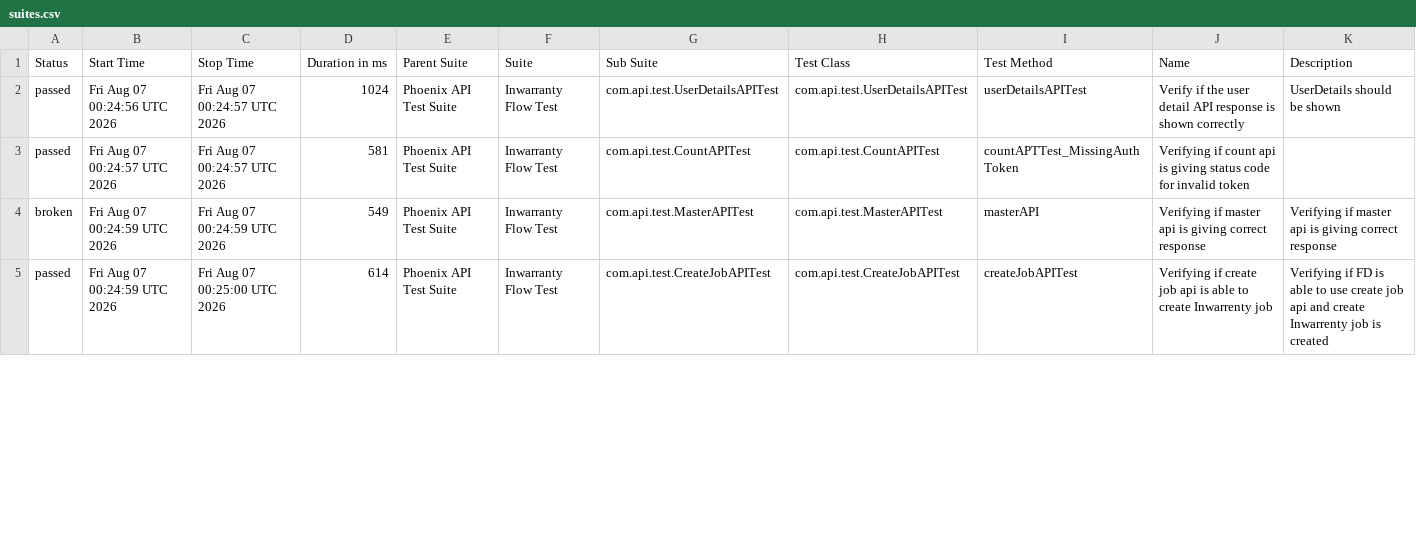
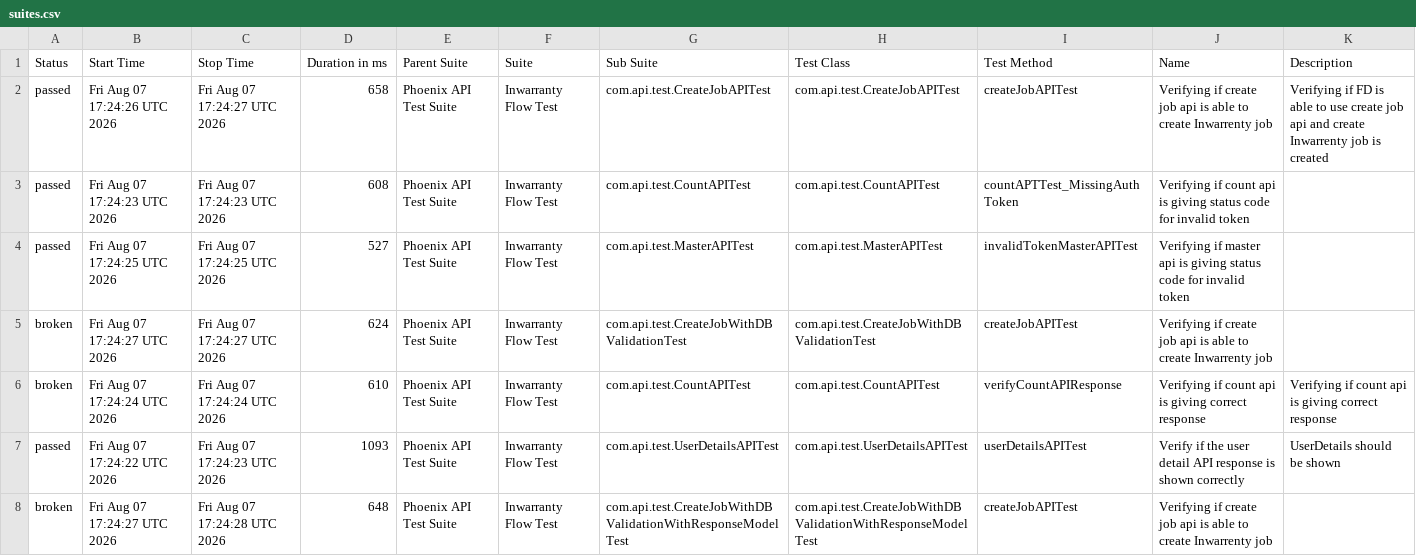
Before and after one commit to manasi7830/PhoneixTestAutomationFramework, a CSV file: data/suites.csv, drawn as a sheet; only a part is shown; the diff covers the shown part only.

```diff
--- a/data/suites.csv
+++ b/data/suites.csv
@@ -1,5 +1,8 @@
 "Status","Start Time","Stop Time","Duration in ms","Parent Suite","Suite","Sub Suite","Test Class","Test Method","Name","Description"
-"passed","Fri Aug 07 00:24:56 UTC 2026","Fri Aug 07 00:24:57 UTC 2026","1024","Phoenix API Test Suite","Inwarranty Flow Test","com.api.test.UserDetailsAPITest","com.api.test.UserDetailsAPITest","userDetailsAPITest","Verify if the user detail API response is shown correctly","UserDetails should be shown"
-"passed","Fri Aug 07 00:24:57 UTC 2026","Fri Aug 07 00:24:57 UTC 2026","581","Phoenix API Test Suite","Inwarranty Flow Test","com.api.test.CountAPITest","com.api.test.CountAPITest","countAPTTest_MissingAuthToken","Verifying if count api is giving status code for invalid token ",""
-"broken","Fri Aug 07 00:24:59 UTC 2026","Fri Aug 07 00:24:59 UTC 2026","549","Phoenix API Test Suite","Inwarranty Flow Test","com.api.test.MasterAPITest","com.api.test.MasterAPITest","masterAPI","Verifying if master api is giving correct response","Verifying if master api is giving correct response"
-"passed","Fri Aug 07 00:24:59 UTC 2026","Fri Aug 07 00:25:00 UTC 2026","614","Phoenix API Test Suite","Inwarranty Flow Test","com.api.test.CreateJobAPITest","com.api.test.CreateJobAPITest","createJobAPITest","Verifying if create job api is able to create Inwarrenty job","Verifying if  FD is able to use create job api and create Inwarrenty job is created"
+"passed","Fri Aug 07 17:24:26 UTC 2026","Fri Aug 07 17:24:27 UTC 2026","658","Phoenix API Test Suite","Inwarranty Flow Test","com.api.test.CreateJobAPITest","com.api.test.CreateJobAPITest","createJobAPITest","Verifying if create job api is able to create Inwarrenty job","Verifying if  FD is able to use create job api and create Inwarrenty job is created"
+"passed","Fri Aug 07 17:24:23 UTC 2026","Fri Aug 07 17:24:23 UTC 2026","608","Phoenix API Test Suite","Inwarranty Flow Test","com.api.test.CountAPITest","com.api.test.CountAPITest","countAPTTest_MissingAuthToken","Verifying if count api is giving status code for invalid token ",""
+"passed","Fri Aug 07 17:24:25 UTC 2026","Fri Aug 07 17:24:25 UTC 2026","527","Phoenix API Test Suite","Inwarranty Flow Test","com.api.test.MasterAPITest","com.api.test.MasterAPITest","invalidTokenMasterAPITest","Verifying if master api is giving status code for invalid token ",""
+"broken","Fri Aug 07 17:24:27 UTC 2026","Fri Aug 07 17:24:27 UTC 2026","624","Phoenix API Test Suite","Inwarranty Flow Test","com.api.test.CreateJobWithDBValidationTest","com.api.test.CreateJobWithDBValidationTest","createJobAPITest","Verifying if create job api is able to create Inwarrenty job",""
+"broken","Fri Aug 07 17:24:24 UTC 2026","Fri Aug 07 17:24:24 UTC 2026","610","Phoenix API Test Suite","Inwarranty Flow Test","com.api.test.CountAPITest","com.api.test.CountAPITest","verifyCountAPIResponse","Verifying if count api is giving correct response","Verifying if count api is giving correct response"
+"passed","Fri Aug 07 17:24:22 UTC 2026","Fri Aug 07 17:24:23 UTC 2026","1093","Phoenix API Test Suite","Inwarranty Flow Test","com.api.test.UserDetailsAPITest","com.api.test.UserDetailsAPITest","userDetailsAPITest","Verify if the user detail API response is shown correctly","UserDetails should be shown"
+"broken","Fri Aug 07 17:24:27 UTC 2026","Fri Aug 07 17:24:28 UTC 2026","648","Phoenix API Test Suite","Inwarranty Flow Test","com.api.test.CreateJobWithDBValidationWithResponseModelTest","com.api.test.CreateJobWithDBValidationWithResponseModelTest","createJobAPITest","Verifying if create job api is able to create Inwarrenty job",""
```
Also changed, not shown: 3 removed rows and 14 edited cells elsewhere in this file, data/behaviors.csv, 57 other files.
